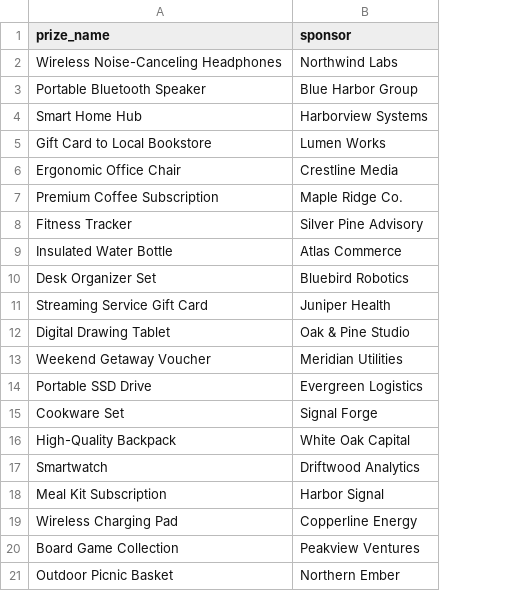
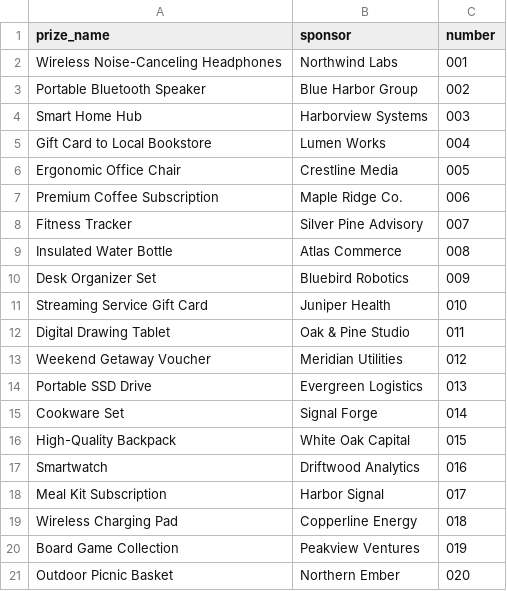
Before and after one commit to mhjp-coder/FastPrize, a CSV file: dummy_data/prizes.csv, drawn as a sheet; the diff names each change by its address in the sheet, - before the commit and + after, or states it on an @@ line.

Commit message:
Enhance prize management and UI interactions
- Updated CSV import functionality to handle prize numbers and added tests for deduplication and prize number acceptance.
- Implemented a function to return prizes to the pool, ensuring draw history is cleared and eligibility is restored.
- Added event deletion functionality with cascading data removal, verified through tests.
- Introduced new JavaScript files for handling dialog interactions and dynamic theme updates, including favicon customization based on theme.

```diff
--- a/dummy_data/prizes.csv
+++ b/dummy_data/prizes.csv
+column C (number), rows 2-21: 001 | 002 | 003 | 004 | 005 | 006 | 007 | 008 | 009 | 010 | 011 | 012 | 013 | 014 | 015 | 016 | 017 | 018 | 019 | 020
```
Also changed, not shown: 14 other files.
